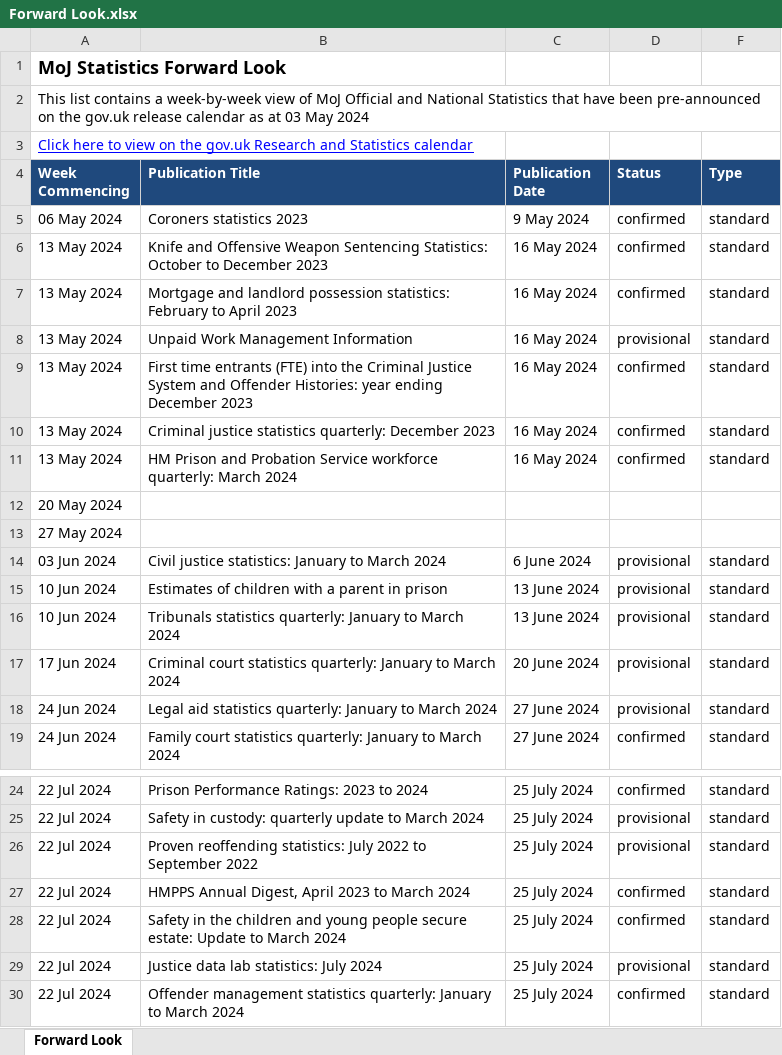
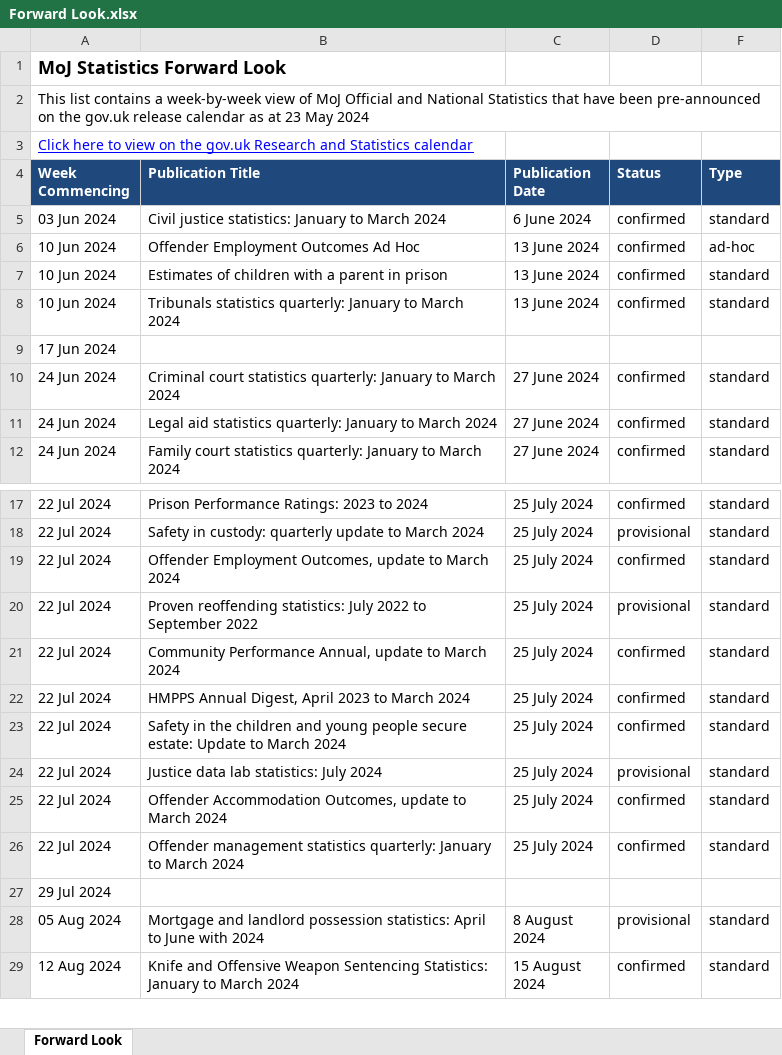
Before and after one commit to moj-analytical-services/stats-forward-look, an Excel workbook: Forward Look/Forward Look.xlsx, sheet Forward Look, drawn as a sheet; only a part is shown, gaps mark what is left out; the shorter side is filled out with more unchanged rows; values as stored, in another font and other column widths than the file's, no borders; conditional formats not drawn; removed rows and columns are numbered as before the commit, all else as after; the diff names each change by its address in the sheet, - before the commit and + after, or states it on an @@ line.

Commit message:
weekly update 23.05.24

```diff
--- a/Forward Look/Forward Look.xlsx (sheet Forward Look)
+++ b/Forward Look/Forward Look.xlsx (sheet Forward Look)
-A2 (Week Commencing): …as at 03 May 2024
+A2 (Week Commencing): …as at 23 May 2024
-row 5: 06 May 2024 | Coroners statistics 2023 | 9 May 2024 | confirmed | standard
-row 6: 13 May 2024 | Knife and Offensive Weapon Sentencing Statistics: October to December 2023 | 16 May 2024 | confirmed | standard
-row 7: 13 May 2024 | Mortgage and landlord possession statistics: February to April 2023 | 16 May 2024 | confirmed | standard
-row 8: 13 May 2024 | Unpaid Work Management Information | 16 May 2024 | provisional | standard
-row 9: 13 May 2024 | First time entrants (FTE) into the Criminal Justice System and Offender Histories: year ending December 2023 | 16 May 2024 | confirmed | standard
-row 10: 13 May 2024 | Criminal justice statistics quarterly: December 2023 | 16 May 2024 | confirmed | standard
-row 11: 13 May 2024 | HM Prison and Probation Service workforce quarterly: March 2024 | 16 May 2024 | confirmed | standard
-row 12: 20 May 2024
-row 13: 27 May 2024
-D5 (Status): provisional
+D5 (Status): confirmed
+row 6: 10 Jun 2024 | Offender Employment Outcomes Ad Hoc | 13 June 2024 | confirmed | ad-hoc
-D7:D8 (Status): provisional
+D7:D8 (Status): confirmed
+row 9: 17 Jun 2024
-A10 (Week Commencing): 17 Jun 2024
+A10 (Week Commencing): 24 Jun 2024
-C10 (Publication Date): 20 June 2024
+C10 (Publication Date): 27 June 2024
-D10:D11 (Status): provisional
+D10:D11 (Status): confirmed
+row 19: 22 Jul 2024 | Offender Employment Outcomes, update to March 2024 | 25 July 2024 | confirmed | standard
+row 21: 22 Jul 2024 | Community Performance Annual, update to March 2024 | 25 July 2024 | confirmed | standard
+row 25: 22 Jul 2024 | Offender Accommodation Outcomes, update to March 2024 | 25 July 2024 | confirmed | standard
```
Also changed, not shown: hidden cells.
